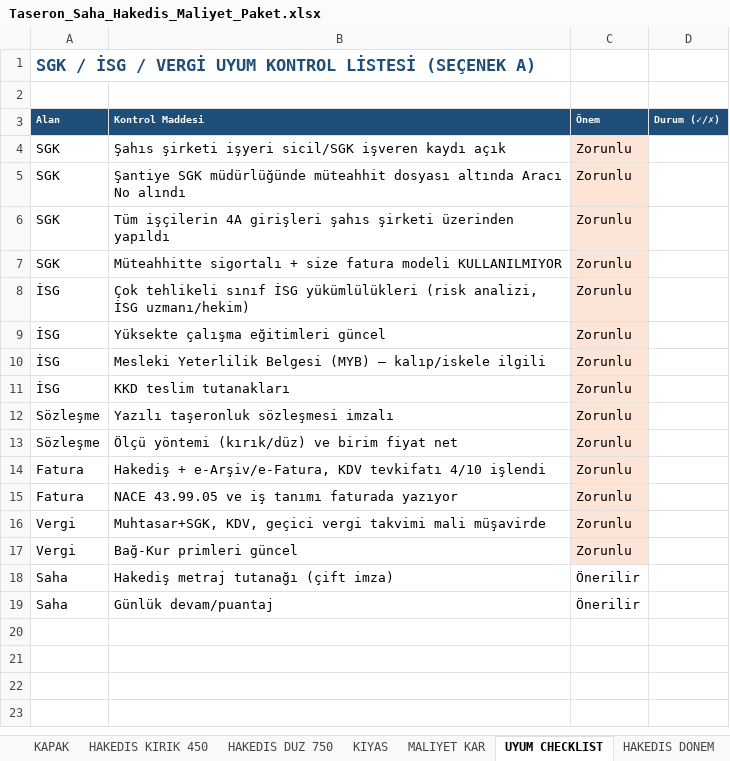
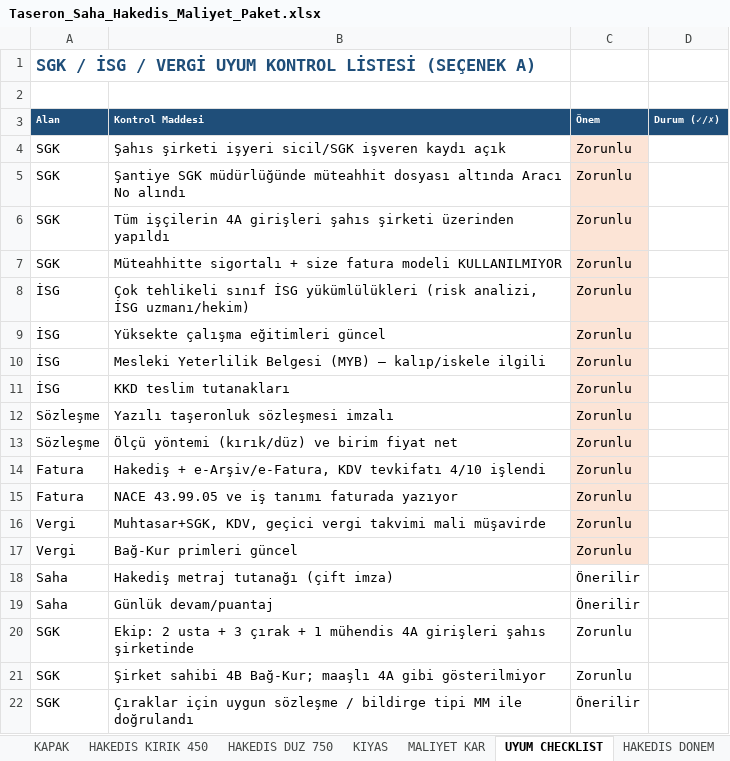
Before and after one commit to barsokrr/meka, an Excel workbook: metraj/taseron_paket/Taseron_Saha_Hakedis_Maliyet_Paket.xlsx, sheet UYUM CHECKLIST, drawn as a sheet; values as stored, in another font and other column widths than the file's, no borders; the diff names each change by its address in the sheet, - before the commit and + after, or states it on an @@ line.

```diff
--- a/metraj/taseron_paket/Taseron_Saha_Hakedis_Maliyet_Paket.xlsx (sheet UYUM CHECKLIST)
+++ b/metraj/taseron_paket/Taseron_Saha_Hakedis_Maliyet_Paket.xlsx (sheet UYUM CHECKLIST)
+row 20: SGK | Ekip: 2 usta + 3 çırak + 1 mühendis 4A girişleri şahıs şirketinde | Zorunlu
+row 21: SGK | Şirket sahibi 4B Bağ-Kur; maaşlı 4A gibi gösterilmiyor | Zorunlu
+row 22: SGK | Çıraklar için uygun sözleşme / bildirge tipi MM ile doğrulandı | Önerilir
```
Also changed, not shown: sheet MALIYET KAR, sheet KAPAK, 2 other files.
